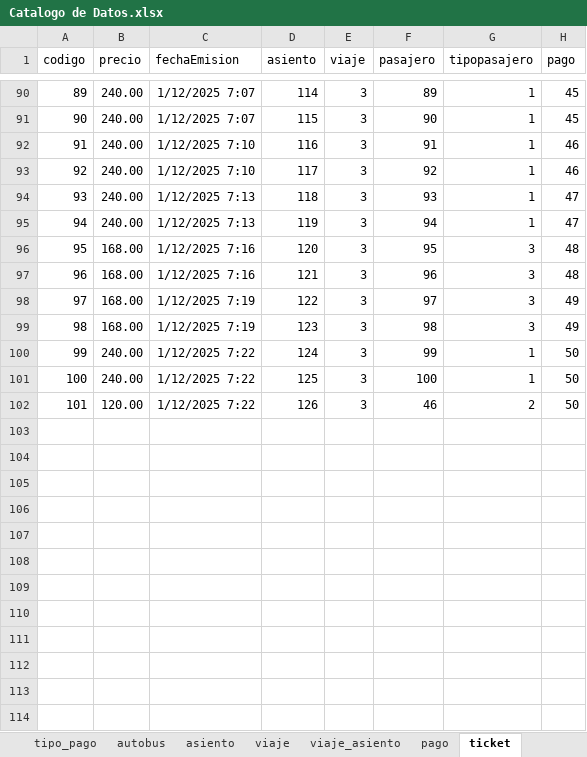
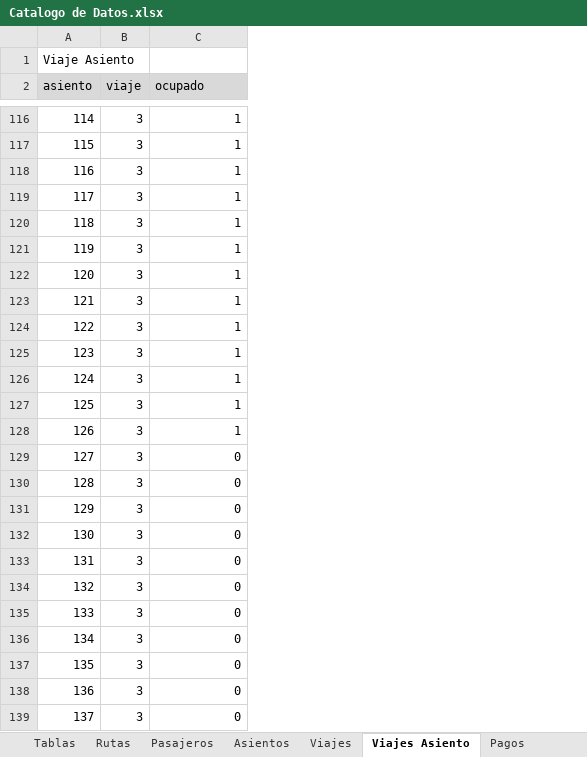
Before and after one commit to misaelcuentuauwu-source/RBE, an Excel workbook: documentacion/Catalogo de Datos.xlsx, sheet Viajes Asiento, drawn as a sheet; only a part is shown, gaps mark what is left out; values as stored, in another font and other column widths than the file's, no borders; table styles not drawn; removed rows and columns are numbered as before the commit, all else as after; the diff covers the shown part only; the diff names each change by its address in the sheet, - before the commit and + after, or states it on an @@ line.

```diff
--- a/documentacion/Catalogo de Datos.xlsx (sheet Viajes Asiento)
+++ b/documentacion/Catalogo de Datos.xlsx (sheet Viajes Asiento)
-sheet tab: pago
+sheet tab: Viajes
-sheet tab: ticket
+sheet tab: Viajes Asiento
-sheet tab: tipo_pago
-sheet tab: asiento
-sheet tab: viaje
-sheet tab: viaje_asiento
+sheet tab: Tablas
-column A (codigo), rows 90-102: 89 | 90 | 91 | 92 | 93 | 94 | 95 | 96 | 97 | 98 | 99 | 100 | 101
-column B (precio), rows 90-102: 240.00 | 240.00 | 240.00 | 240.00 | 240.00 | 240.00 | 168.00 | 168.00 | 168.00 | 168.00 | 240.00 | 240.00 | 120.00
-column C (fechaEmision), rows 90-102: 1/12/2025 7:07 | 1/12/2025 7:07 | 1/12/2025 7:10 | 1/12/2025 7:10 | 1/12/2025 7:13 | 1/12/2025 7:13 | 1/12/2025 7:16 | 1/12/2025 7:16 | 1/12/2025 7:19 | 1/12/2025 7:19 | 1/12/2025 7:22 | 1/12/2025 7:22 | 1/12/2025 7:22
-column F (pasajero), rows 90-102: 89 | 90 | 91 | 92 | 93 | 94 | 95 | 96 | 97 | 98 | 99 | 100 | 46
-column H (pago), rows 90-102: 45 | 45 | 46 | 46 | 47 | 47 | 48 | 48 | 49 | 49 | 50 | 50 | 50
+row 1: Viaje Asiento
-A2:B2 fill: none
+A2:B2 fill: #D9D9D9
-C2: tipopasajero
+C2: ocupado
-C2 fill: none
+C2 fill: #D9D9D9
-C122:C125 (ocupado): 3
+C122:C125 (ocupado): 1
-C128 (ocupado): 2
+C128 (ocupado): 1
+row 129: 127 | 3 | 0
+row 130: 128 | 3 | 0
+row 131: 129 | 3 | 0
+row 132: 130 | 3 | 0
+row 133: 131 | 3 | 0
+row 134: 132 | 3 | 0
+row 135: 133 | 3 | 0
+row 136: 134 | 3 | 0
+row 137: 135 | 3 | 0
+row 138: 136 | 3 | 0
+row 139: 137 | 3 | 0
```
Also changed, not shown: 613 added rows, 3 removed rows and 37 edited cells elsewhere in this sheet, sheet Ticket, sheet Asientos, sheet Pasajeros, sheet Rutas, sheet Pagos, sheet Viajes, other sheet tabs, documentacion/DD Proyecto.xlsx, 2 other files.
